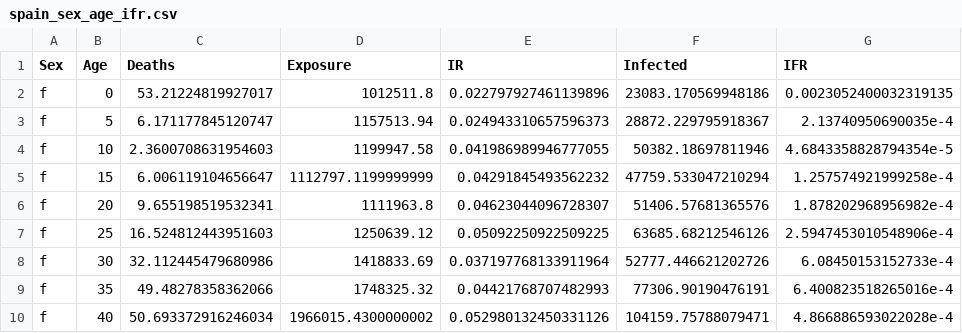
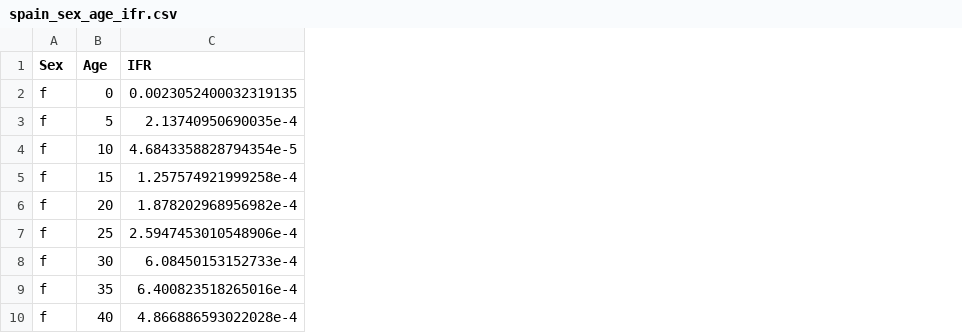
Before and after one commit to christiandudel/ifr_age, a CSV file: Output/spain_sex_age_ifr.csv, drawn as a sheet; only a part is shown; the diff names each change by its address in the sheet, - before the commit and + after, or states it on an @@ line.

```diff
--- a/Output/spain_sex_age_ifr.csv
+++ b/Output/spain_sex_age_ifr.csv
-column C (Deaths), rows 2-10: 53.21224819927017 | 6.171177845120747 | 2.3600708631954603 | 6.006119104656647 | 9.655198519532341 | 16.524812443951603 | 32.112445479680986 | 49.48278358362066 | 50.693372916246034
-column D (Exposure), rows 2-10: 1012511.8 | 1157513.94 | 1199947.58 | 1112797.1199999999 | 1111963.8 | 1250639.12 | 1418833.69 | 1748325.32 | 1966015.4300000002
-column E (IR), rows 2-10: 0.022797927461139896 | 0.024943310657596373 | 0.041986989946777055 | 0.04291845493562232 | 0.04623044096728307 | 0.05092250922509225 | 0.037197768133911964 | 0.04421768707482993 | 0.052980132450331126
-column F (Infected), rows 2-10: 23083.170569948186 | 28872.229795918367 | 50382.18697811946 | 47759.533047210294 | 51406.57681365576 | 63685.68212546126 | 52777.446621202726 | 77306.90190476191 | 104159.75788079471
```
Also changed, not shown: 2 other files.
